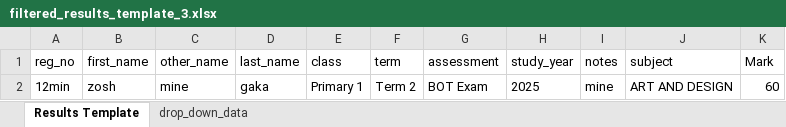
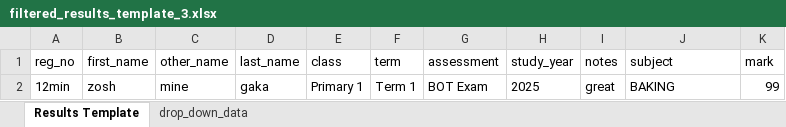
Before and after one commit to w-isiah/id_card, an Excel workbook: apps/static/uploads/filtered_results_template_3.xlsx, sheet Results Template, drawn as a sheet; values as stored, in another font and other column widths than the file's, no borders; the diff names each change by its address in the sheet, - before the commit and + after, or states it on an @@ line.

Commit message:
fixed results upload

```diff
--- a/apps/static/uploads/filtered_results_template_3.xlsx (sheet Results Template)
+++ b/apps/static/uploads/filtered_results_template_3.xlsx (sheet Results Template)
-K1: Mark
+K1: mark
-F2 (term): Term 2
+F2 (term): Term 1
-I2 (notes): mine
+I2 (notes): great
-J2 (subject): ART AND DESIGN
+J2 (subject): BAKING
-K2 (mark): 60
+K2 (mark): 99
```
Also changed, not shown: 4 other files.
